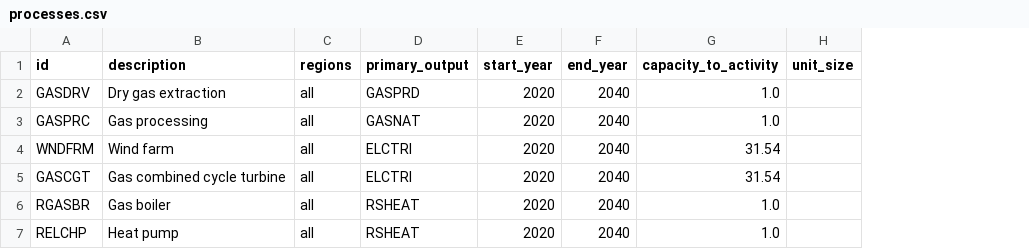
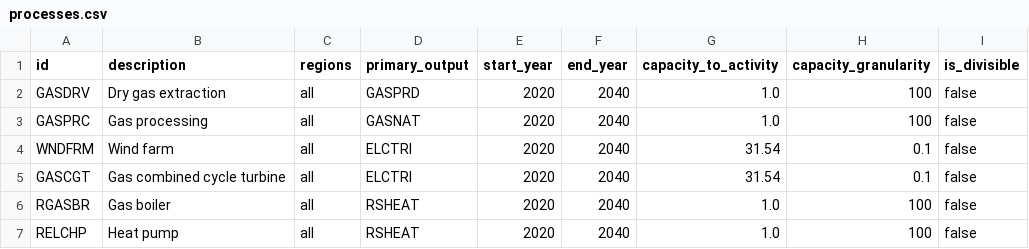
Before and after one commit to EnergySystemsModellingLab/MUSE2, a CSV file: examples/simple/processes.csv, drawn as a sheet; removed rows and columns are numbered as before the commit, all else as after; the diff names each change by its address in the sheet, - before the commit and + after, or states it on an @@ line.

```diff
--- a/examples/simple/processes.csv
+++ b/examples/simple/processes.csv
-column H (unit_size), empty
+column H (capacity_granularity), rows 2-7: 100 | 100 | 0.1 | 0.1 | 100 | 100
+column I (is_divisible), rows 2-7: all false
```
Also changed, not shown: 9 other files.
